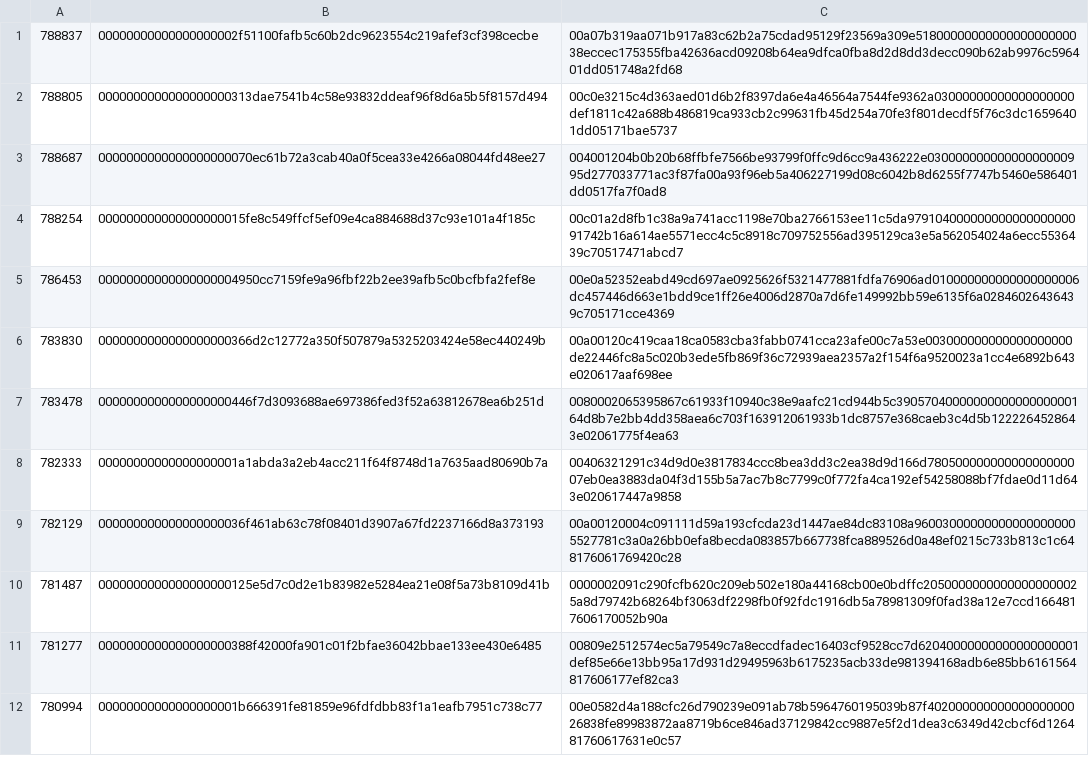
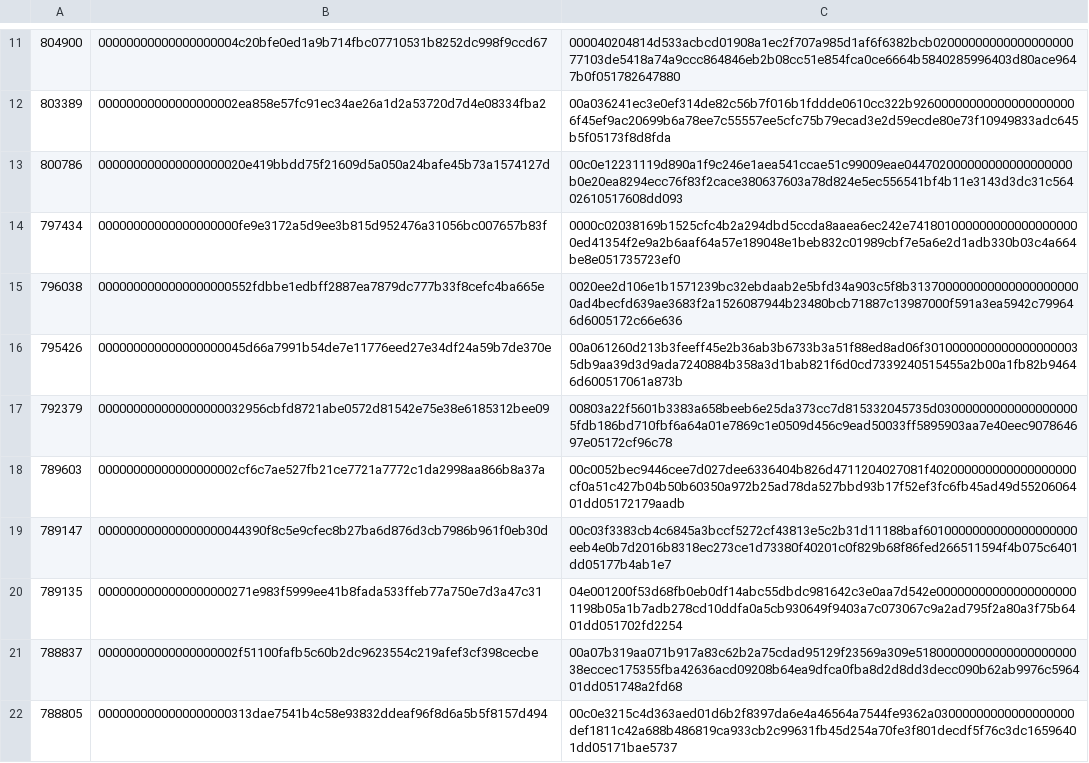
Before and after one commit to bitcoin-data/stale-blocks, a CSV file: stale-blocks.csv, drawn as a sheet; only a part is shown, gaps mark what is left out; the shorter side is filled out with more unchanged rows; the diff covers the shown part only.

Commit message:
add: more stale blocks up to Dec. 2023

```diff
--- a/stale-blocks.csv
+++ b/stale-blocks.csv
@@ -1 +11,11 @@
+804900,00000000000000000004c20bfe0ed1a9b714fbc07710531b8252dc998f9ccd67,000040204814d533acbcd01908a1ec2f707a985d1af6f6382bcb0200000000000000000077103de5418a74a9ccc864846eb2b08cc51e854fca0ce6664b5840285996403d80ace9647b0f051782647880
+803389,00000000000000000002ea858e57fc91ec34ae26a1d2a53720d7d4e08334fba2,00a036241ec3e0ef314de82c56b7f016b1fddde0610cc322b926000000000000000000006f45ef9ac20699b6a78ee7c55557ee5cfc75b79ecad3e2d59ecde80e73f10949833adc645b5f05173f8d8fda
+800786,000000000000000000020e419bbdd75f21609d5a050a24bafe45b73a1574127d,00c0e12231119d890a1f9c246e1aea541ccae51c99009eae044702000000000000000000b0e20ea8294ecc76f83f2cace380637603a78d824e5ec556541bf4b11e3143d3dc31c56402610517608dd093
+797434,00000000000000000000fe9e3172a5d9ee3b815d952476a31056bc007657b83f,0000c02038169b1525cfc4b2a294dbd5ccda8aaea6ec242e7418010000000000000000000ed41354f2e9a2b6aaf64a57e189048e1beb832c01989cbf7e5a6e2d1adb330b03c4a664be8e051735723ef0
+796038,0000000000000000000552fdbbe1edbff2887ea7879dc777b33f8cefc4ba665e,0020ee2d106e1b1571239bc32ebdaab2e5bfd34a903c5f8b3137000000000000000000000ad4becfd639ae3683f2a1526087944b23480bcb71887c13987000f591a3ea5942c799646d6005172c66e636
+795426,000000000000000000045d66a7991b54de7e11776eed27e34df24a59b7de370e,00a061260d213b3feeff45e2b36ab3b6733b3a51f88ed8ad06f30100000000000000000035db9aa39d3d9ada7240884b358a3d1bab821f6d0cd7339240515455a2b00a1fb82b94646d600517061a873b
+792379,000000000000000000032956cbfd8721abe0572d81542e75e38e6185312bee09,00803a22f5601b3383a658beeb6e25da373cc7d815332045735d030000000000000000005fdb186bd710fbf6a64a01e7869c1e0509d456c9ead50033ff5895903aa7e40eec907864697e05172cf96c78
+789603,00000000000000000002cf6c7ae527fb21ce7721a7772c1da2998aa866b8a37a,00c0052bec9446cee7d027dee6336404b826d4711204027081f402000000000000000000cf0a51c427b04b50b60350a972b25ad78da527bbd93b17f52ef3fc6fb45ad49d5520606401dd05172179aadb
+789147,000000000000000000044390f8c5e9cfec8b27ba6d876d3cb7986b961f0eb30d,00c03f3383cb4c6845a3bccf5272cf43813e5c2b31d11188baf6010000000000000000000eeb4e0b7d2016b8318ec273ce1d73380f40201c0f829b68f86fed266511594f4b075c6401dd05177b4ab1e7
+789135,0000000000000000000271e983f5999ee41b8fada533ffeb77a750e7d3a47c31,04e001200f53d68fb0eb0df14abc55dbdc981642c3e0aa7d542e000000000000000000001198b05a1b7adb278cd10ddfa0a5cb930649f9403a7c073067c9a2ad795f2a80a3f75b6401dd051702fd2254
 788837,00000000000000000002f51100fafb5c60b2dc9623554c219afef3cf398cecbe,00a07b319aa071b917a83c62b2a75cdad95129f23569a309e5180000000000000000000038eccec175355fba42636acd09208b64ea9dfca0fba8d2d8dd3decc090b62ab9976c596401dd051748a2fd68
```
Also changed, not shown: 10 added rows elsewhere in this file.
